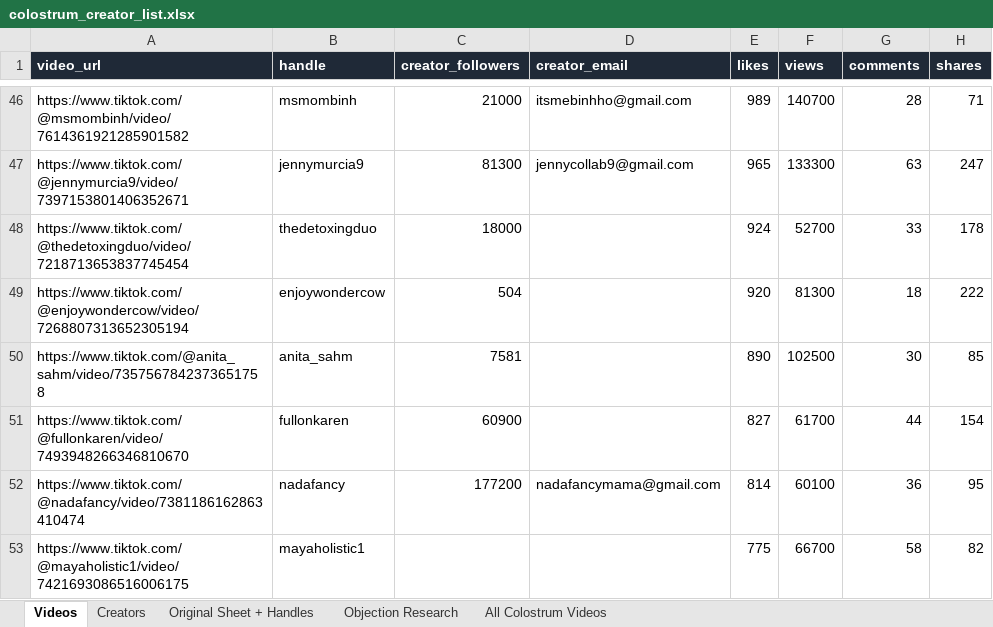
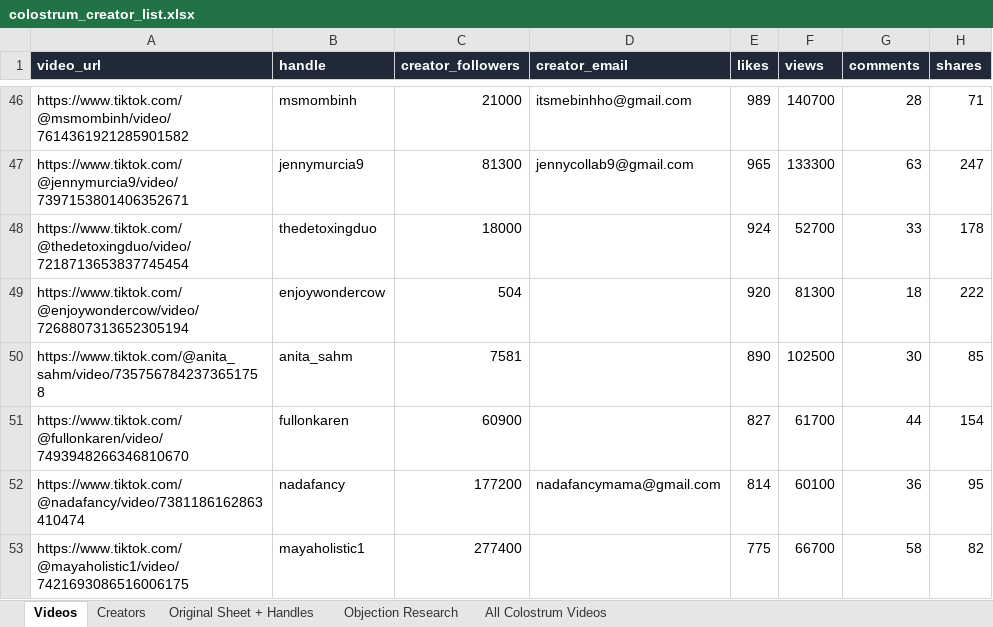
Before and after one commit to adamfolqs/Repo, an Excel workbook: data/output/colostrum_creator_list.xlsx, sheet Videos, drawn as a sheet; only a part is shown, gaps mark what is left out; values as stored, in another font and other column widths than the file's, no borders; the diff covers the shown part only; the diff names each change by its address in the sheet, - before the commit and + after, or states it on an @@ line.

```diff
--- a/data/output/colostrum_creator_list.xlsx (sheet Videos)
+++ b/data/output/colostrum_creator_list.xlsx (sheet Videos)
-C53 (creator_followers): (empty)
+C53 (creator_followers): 277400
```
Also changed, not shown: 1 added row and 6 edited cells elsewhere in this sheet, sheet All Colostrum Videos, sheet Creators.
